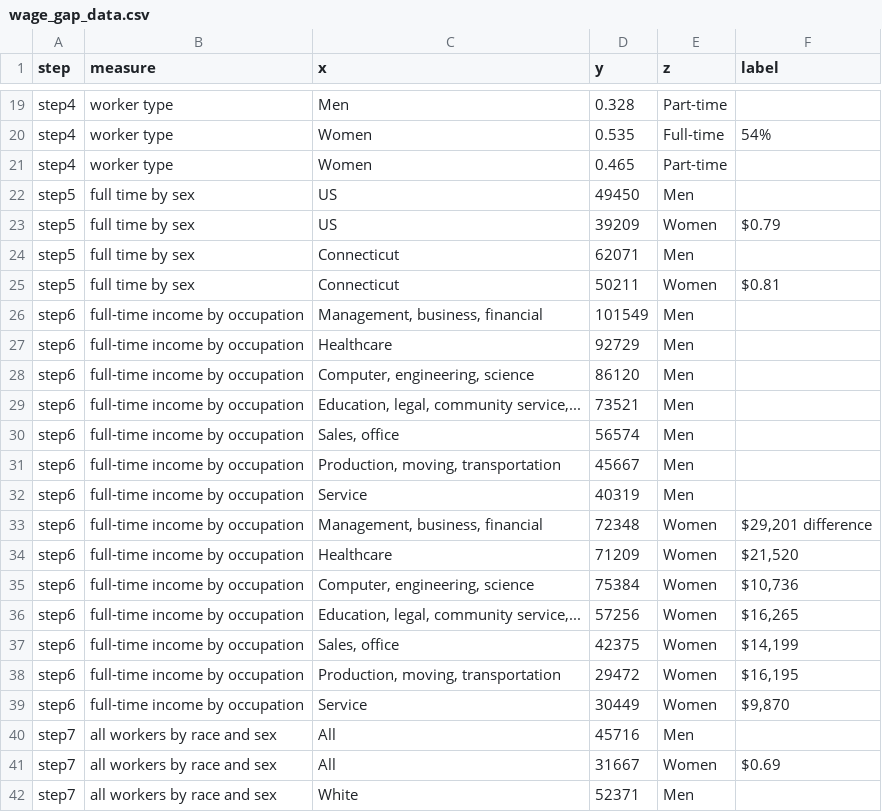
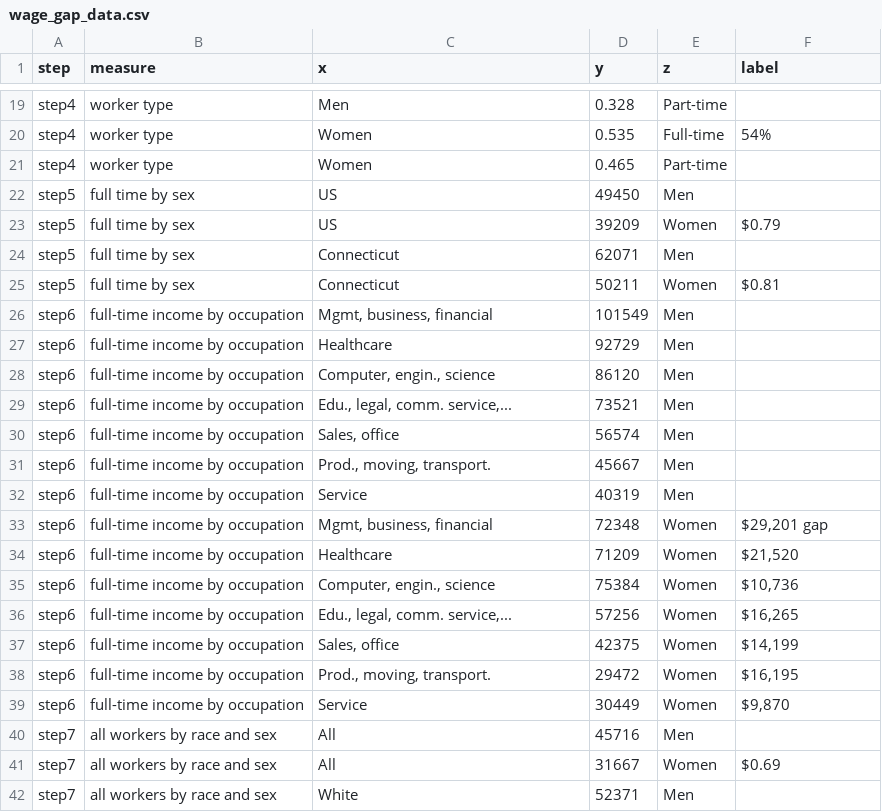
Before and after one commit to CT-Data-Haven/wage-gap, a CSV file: public/data/wage_gap_data.csv, drawn as a sheet; only a part is shown, gaps mark what is left out.

```diff
--- a/public/data/wage_gap_data.csv
+++ b/public/data/wage_gap_data.csv
@@ -25,15 +25,15 @@ step5,full time by sex,Connecticut,62071,Men,
 step5,full time by sex,Connecticut,50211,Women,$0.81
-step6,full-time income by occupation,"Management, business, financial",101549,Men,
+step6,full-time income by occupation,"Mgmt, business, financial",101549,Men,
 step6,full-time income by occupation,Healthcare,92729,Men,
-step6,full-time income by occupation,"Computer, engineering, science",86120,Men,
-step6,full-time income by occupation,"Education, legal, community service,...",73521,Men,
+step6,full-time income by occupation,"Computer, engin., science",86120,Men,
+step6,full-time income by occupation,"Edu., legal, comm. service,...",73521,Men,
 step6,full-time income by occupation,"Sales, office",56574,Men,
-step6,full-time income by occupation,"Production, moving, transportation",45667,Men,
+step6,full-time income by occupation,"Prod., moving, transport.",45667,Men,
 step6,full-time income by occupation,Service,40319,Men,
-step6,full-time income by occupation,"Management, business, financial",72348,Women,"$29,201 difference"
+step6,full-time income by occupation,"Mgmt, business, financial",72348,Women,"$29,201 gap"
 step6,full-time income by occupation,Healthcare,71209,Women,"$21,520"
-step6,full-time income by occupation,"Computer, engineering, science",75384,Women,"$10,736"
-step6,full-time income by occupation,"Education, legal, community service,...",57256,Women,"$16,265"
+step6,full-time income by occupation,"Computer, engin., science",75384,Women,"$10,736"
+step6,full-time income by occupation,"Edu., legal, comm. service,...",57256,Women,"$16,265"
 step6,full-time income by occupation,"Sales, office",42375,Women,"$14,199"
-step6,full-time income by occupation,"Production, moving, transportation",29472,Women,"$16,195"
+step6,full-time income by occupation,"Prod., moving, transport.",29472,Women,"$16,195"
 step6,full-time income by occupation,Service,30449,Women,"$9,870"
```
Also changed, not shown: public/data/wage_gap_meta.csv, 24 other files.
